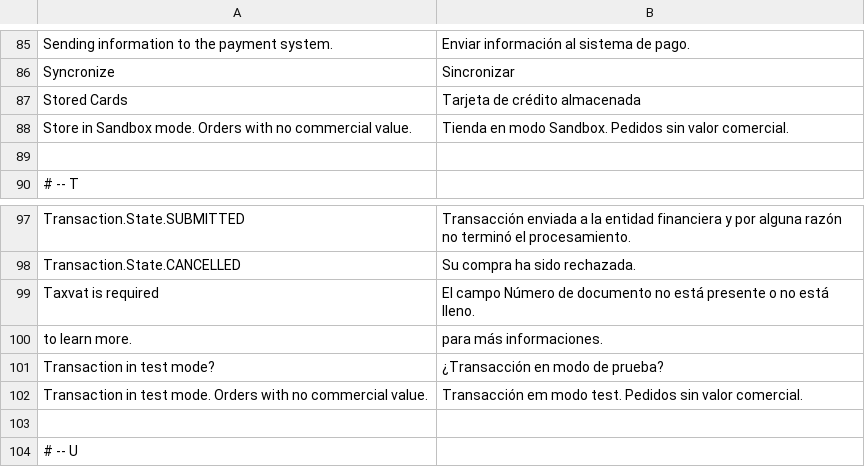
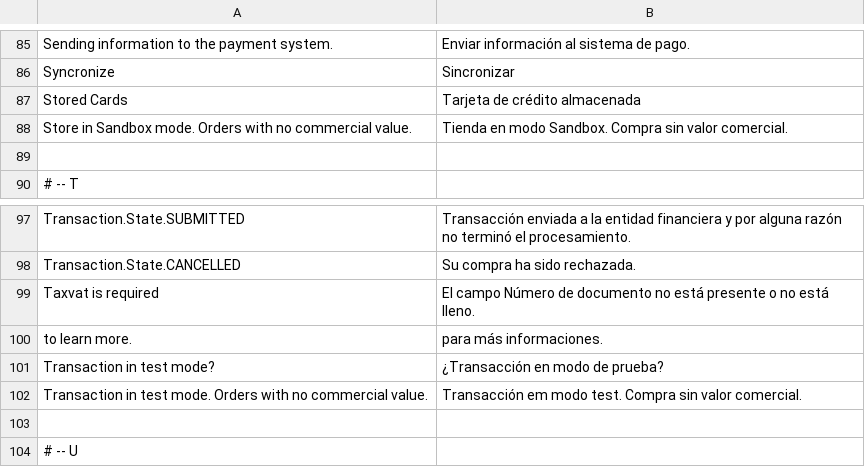
Before and after one commit to eloom/module-payu, a CSV file: src/module-payu/i18n/es_AR.csv, drawn as a sheet; only a part is shown, gaps mark what is left out.

```diff
--- a/src/module-payu/i18n/es_AR.csv
+++ b/src/module-payu/i18n/es_AR.csv
@@ -87,3 +87,3 @@
 "Stored Cards","Tarjeta de crédito almacenada"
-"Store in Sandbox mode. Orders with no commercial value.","Tienda en modo Sandbox. Pedidos sin valor comercial."
+"Store in Sandbox mode. Orders with no commercial value.","Tienda en modo Sandbox. Compra sin valor comercial."
 
@@ -101,3 +101,3 @@
 "Transaction in test mode?","¿Transacción en modo de prueba?"
-"Transaction in test mode. Orders with no commercial value.","Transacción em modo test. Pedidos sin valor comercial."
+"Transaction in test mode. Orders with no commercial value.","Transacción em modo test. Compra sin valor comercial."
 
```
Also changed, not shown: src/module-payu/i18n/es_CL.csv, src/module-payu/i18n/es_CO.csv, 4 other files.
